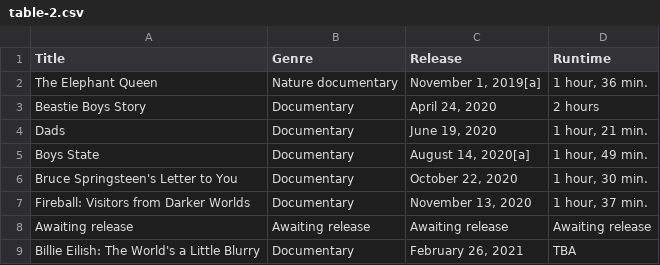
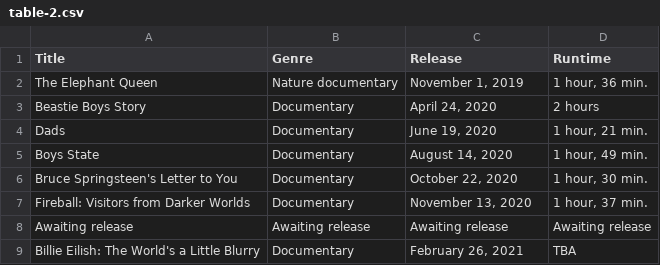
Before and after one commit to Fynn-Mehrens/original-content-eda, a CSV file: datasets/apple/films/table-2.csv, drawn as a sheet.

Commit message:
Update table-2.csv

```diff
--- a/datasets/apple/films/table-2.csv
+++ b/datasets/apple/films/table-2.csv
@@ -1,6 +1,6 @@
 Title,Genre,Release,Runtime
-The Elephant Queen,Nature documentary,"November 1, 2019[a]","1 hour, 36 min."
+The Elephant Queen,Nature documentary,"November 1, 2019","1 hour, 36 min."
 Beastie Boys Story,Documentary,"April 24, 2020",2 hours
 Dads,Documentary,"June 19, 2020","1 hour, 21 min."
-Boys State,Documentary,"August 14, 2020[a]","1 hour, 49 min."
+Boys State,Documentary,"August 14, 2020","1 hour, 49 min."
 Bruce Springsteen's Letter to You,Documentary,"October 22, 2020","1 hour, 30 min."
```
